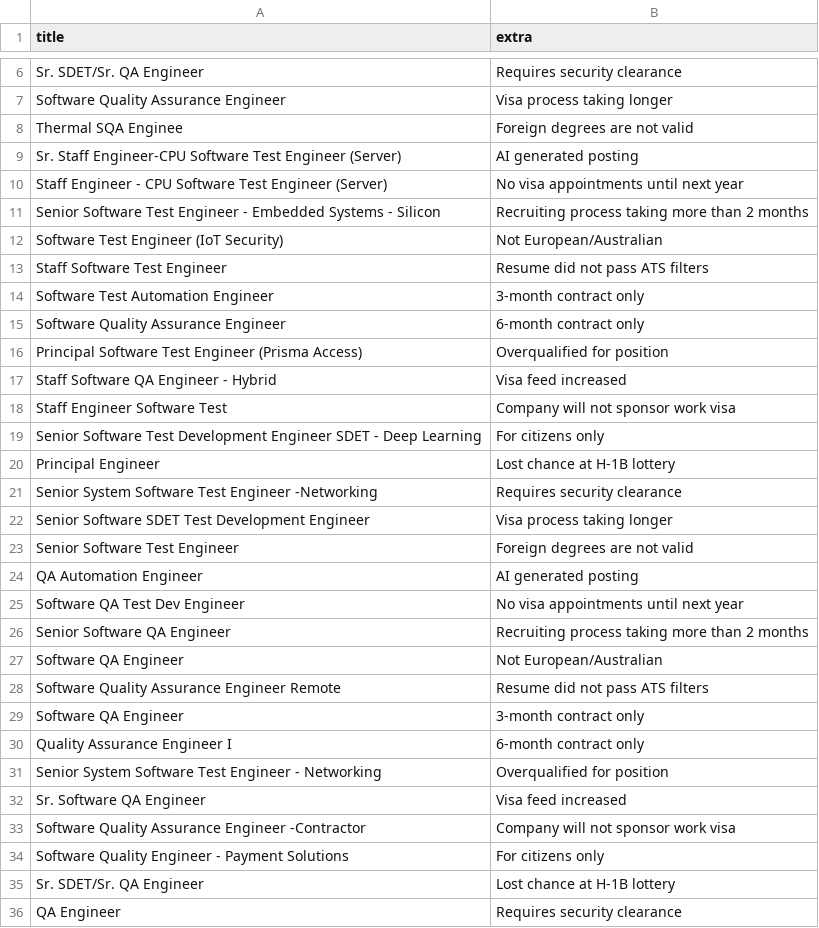
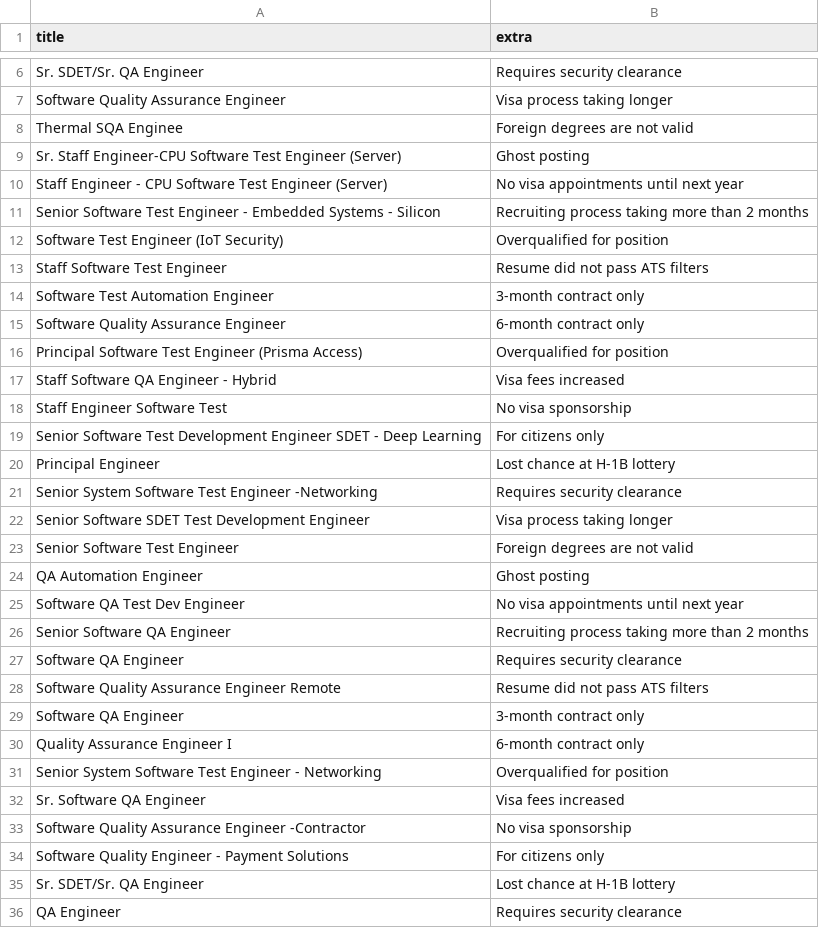
Before and after one commit to paudmir/tichloch, a CSV file: src/assets/jobs.csv, drawn as a sheet; only a part is shown, gaps mark what is left out; the diff covers the shown part only.

```diff
--- a/src/assets/jobs.csv
+++ b/src/assets/jobs.csv
@@ -8,6 +8,6 @@ Software Quality Assurance Engineer,Visa process taking longer
 Thermal SQA Enginee,Foreign degrees are not valid
-Sr. Staff Engineer-CPU Software Test Engineer (Server),AI generated posting
+Sr. Staff Engineer-CPU Software Test Engineer (Server),Ghost posting
 Staff Engineer - CPU Software Test Engineer (Server),No visa appointments until next year
 Senior Software Test Engineer - Embedded Systems - Silicon,Recruiting process taking more than 2 months
-Software Test Engineer (IoT Security),Not European/Australian
+Software Test Engineer (IoT Security),Overqualified for position
 Staff Software Test Engineer,Resume did not pass ATS filters
@@ -16,4 +16,4 @@ Software Quality Assurance Engineer,6-month contract only
 Principal Software Test Engineer (Prisma Access),Overqualified for position
-Staff Software QA Engineer - Hybrid,Visa feed increased
-Staff Engineer Software Test,Company will not sponsor work visa
+Staff Software QA Engineer - Hybrid,Visa fees increased
+Staff Engineer Software Test,No visa sponsorship
 Senior Software Test Development Engineer SDET - Deep Learning,For citizens only
@@ -23,6 +23,6 @@ Senior Software SDET Test Development Engineer,Visa process taking longer
 Senior Software Test Engineer,Foreign degrees are not valid
-QA Automation Engineer,AI generated posting
+QA Automation Engineer,Ghost posting
 Software QA Test Dev Engineer,No visa appointments until next year
 Senior Software QA Engineer,Recruiting process taking more than 2 months
-Software QA Engineer,Not European/Australian
+Software QA Engineer,Requires security clearance
 Software Quality Assurance Engineer Remote,Resume did not pass ATS filters
@@ -31,4 +31,4 @@ Quality Assurance Engineer I,6-month contract only
 Senior System Software Test Engineer - Networking,Overqualified for position
-Sr. Software QA Engineer,Visa feed increased
-Software Quality Assurance Engineer  -Contractor,Company will not sponsor work visa
+Sr. Software QA Engineer,Visa fees increased
+Software Quality Assurance Engineer  -Contractor,No visa sponsorship
 Software Quality Engineer - Payment Solutions,For citizens only
```
Also changed, not shown: 4 edited cells elsewhere in this file, 4 other files.
